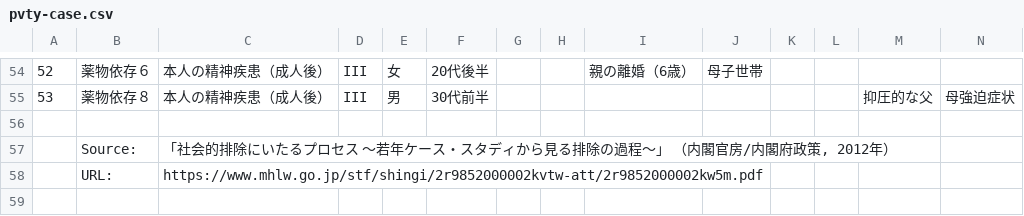
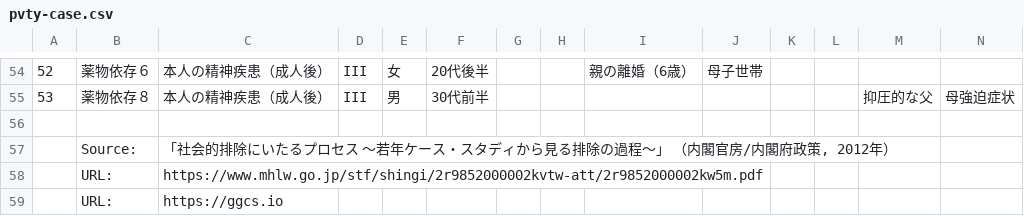
Before and after one commit to ggcurrs/data, a CSV file: pvty-case.csv, drawn as a sheet; only a part is shown, gaps mark what is left out; rows hold the shown columns only; the diff names each change by its address in the sheet, - before the commit and + after, or states it on an @@ line.

Commit message:
Update pvty-case.csv

```diff
--- a/pvty-case.csv
+++ b/pvty-case.csv
+row 59:  | URL: | https://ggcs.io
```
